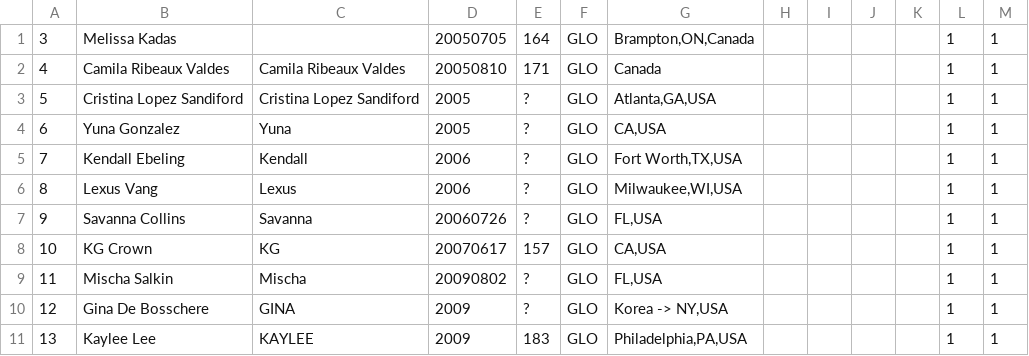
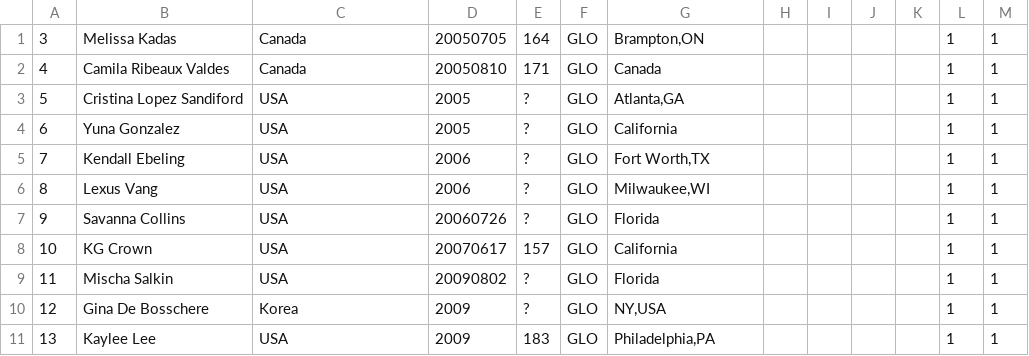
Before and after one commit to peachysloth/a2k, a CSV file: trainee_info.en.csv, drawn as a sheet.

Commit message:
Update trainee_info.en.csv
update location info

```diff
--- a/trainee_info.en.csv
+++ b/trainee_info.en.csv
@@ -1,11 +1,11 @@
-"3","Melissa Kadas",,"20050705","164","GLO","Brampton,ON,Canada",,,,,1,1
-"4","Camila Ribeaux Valdes","Camila Ribeaux Valdes","20050810","171","GLO","Canada",,,,,1,1
-"5","Cristina Lopez Sandiford","Cristina Lopez Sandiford","2005","?","GLO","Atlanta,GA,USA",,,,,1,1
-"6","Yuna Gonzalez","Yuna","2005","?","GLO","CA,USA",,,,,1,1
-"7","Kendall Ebeling","Kendall","2006","?","GLO","Fort Worth,TX,USA",,,,,1,1
-"8","Lexus Vang","Lexus","2006","?","GLO","Milwaukee,WI,USA",,,,,1,1
-"9","Savanna Collins","Savanna","20060726","?","GLO","FL,USA",,,,,1,1
-"10","KG Crown","KG","20070617","157","GLO","CA,USA",,,,,1,1
-"11","Mischa Salkin","Mischa","20090802","?","GLO","FL,USA",,,,,1,1
-"12","Gina De Bosschere","GINA","2009","?","GLO","Korea -> NY,USA",,,,,1,1
-"13","Kaylee Lee","KAYLEE","2009","183","GLO","Philadelphia,PA,USA",,,,,1,1
+"3","Melissa Kadas","Canada","20050705","164","GLO","Brampton,ON",,,,,1,1
+"4","Camila Ribeaux Valdes","Canada","20050810","171","GLO","Canada",,,,,1,1
+"5","Cristina Lopez Sandiford","USA","2005","?","GLO","Atlanta,GA",,,,,1,1
+"6","Yuna Gonzalez","USA","2005","?","GLO","California",,,,,1,1
+"7","Kendall Ebeling","USA","2006","?","GLO","Fort Worth,TX",,,,,1,1
+"8","Lexus Vang","USA","2006","?","GLO","Milwaukee,WI",,,,,1,1
+"9","Savanna Collins","USA","20060726","?","GLO","Florida",,,,,1,1
+"10","KG Crown","USA","20070617","157","GLO","California",,,,,1,1
+"11","Mischa Salkin","USA","20090802","?","GLO","Florida",,,,,1,1
+"12","Gina De Bosschere","Korea","2009","?","GLO","NY,USA",,,,,1,1
+"13","Kaylee Lee","USA","2009","183","GLO","Philadelphia,PA",,,,,1,1
```
